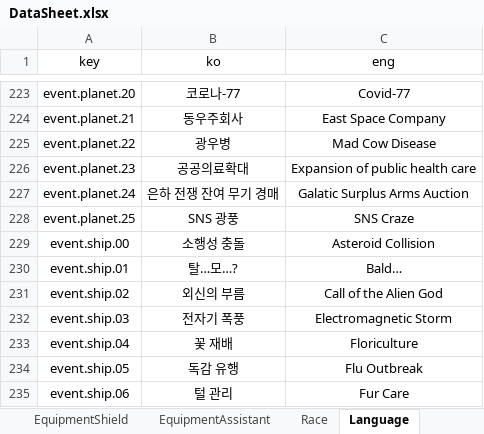
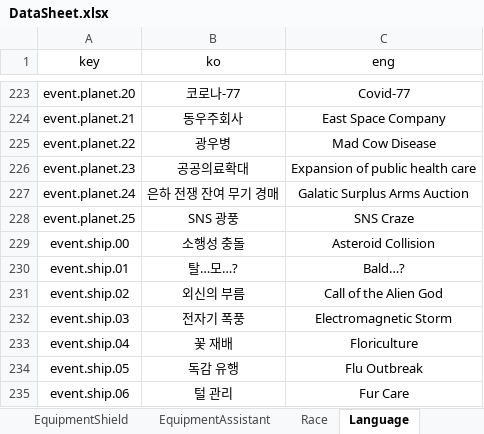
Before and after one commit to khkim09/Capstone, an Excel workbook: DataSheet/DataSheet.xlsx, sheet Language, drawn as a sheet; only a part is shown, gaps mark what is left out; values as stored, in another font and other column widths than the file's, no borders; the diff names each change by its address in the sheet, - before the commit and + after, or states it on an @@ line.

Commit message:
json 업데이트

```diff
--- a/DataSheet/DataSheet.xlsx (sheet Language)
+++ b/DataSheet/DataSheet.xlsx (sheet Language)
-C230 (eng): Bald…
+C230 (eng): Bald…?
```
